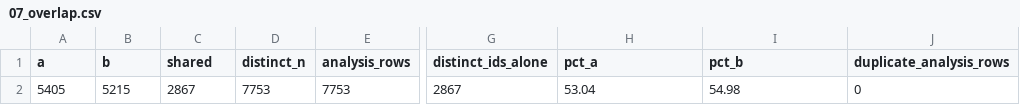
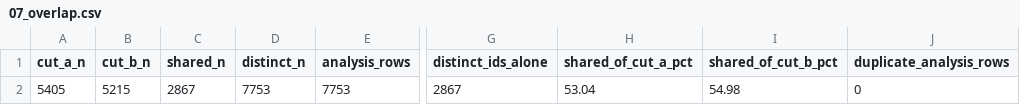
Before and after one commit to ahmadadam97/yaqeen-gss, a CSV file: report/results/07_overlap.csv, drawn as a sheet; only a part is shown, gaps mark what is left out; the diff names each change by its address in the sheet, - before the commit and + after, or states it on an @@ line.

```diff
--- a/report/results/07_overlap.csv
+++ b/report/results/07_overlap.csv
-A1: a
+A1: cut_a_n
-B1: b
+B1: cut_b_n
-C1: shared
+C1: shared_n
-H1: pct_a
+H1: shared_of_cut_a_pct
-I1: pct_b
+I1: shared_of_cut_b_pct
```
Also changed, not shown: report/failure-evidence.csv, report/results/03_industry.csv, 39 other files.
